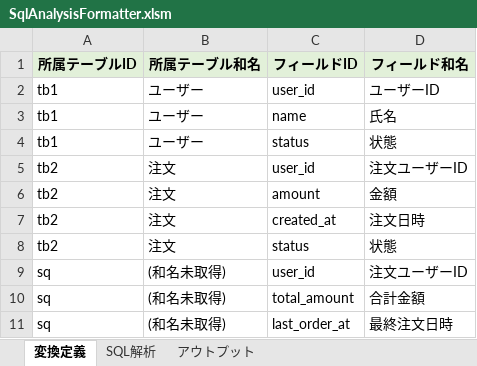
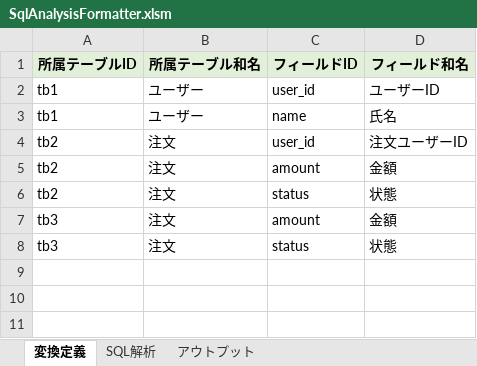
Before and after one commit to SSsan-00/sql-analysis-formatter-vba, an Excel workbook: SqlAnalysisFormatter.xlsm, sheet 変換定義, drawn as a sheet; values as stored, in another font and other column widths than the file's, no borders; removed rows and columns are numbered as before the commit, all else as after; the diff names each change by its address in the sheet, - before the commit and + after, or states it on an @@ line.

```diff
--- a/SqlAnalysisFormatter.xlsm (sheet 変換定義)
+++ b/SqlAnalysisFormatter.xlsm (sheet 変換定義)
-row 4: tb1 | ユーザー | status | 状態
-row 7: tb2 | 注文 | created_at | 注文日時
-row 9: sq | (和名未取得) | user_id | 注文ユーザーID
-row 10: sq | (和名未取得) | total_amount | 合計金額
-row 11: sq | (和名未取得) | last_order_at | 最終注文日時
+row 7: tb3 | 注文 | amount | 金額
+row 8: tb3 | 注文 | status | 状態
```
Also changed, not shown: sheet アウトプット, sheet SQL解析, 1 other file.
